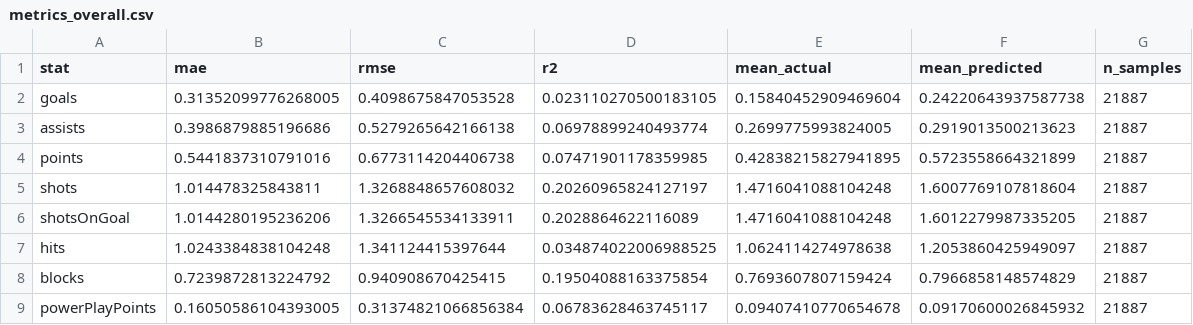
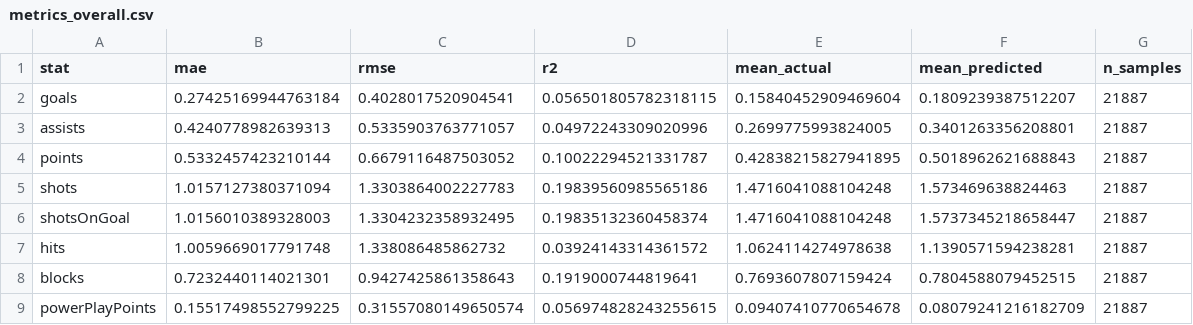
Before and after one commit to aidanapito/NHLFantasyHockeyTool, a CSV file: analytics-service/modeling/reports/player_perf_v1/metrics_overall.csv, drawn as a sheet; only a part is shown; the diff covers the shown part only.

```diff
--- a/analytics-service/modeling/reports/player_perf_v1/metrics_overall.csv
+++ b/analytics-service/modeling/reports/player_perf_v1/metrics_overall.csv
@@ -1,9 +1,9 @@
 stat,mae,rmse,r2,mean_actual,mean_predicted,n_samples
-goals,0.31352099776268005,0.4098675847053528,0.023110270500183105,0.15840452909469604,0.24220643937587738,21887
-assists,0.3986879885196686,0.5279265642166138,0.06978899240493774,0.2699775993824005,0.2919013500213623,21887
-points,0.5441837310791016,0.6773114204406738,0.07471901178359985,0.42838215827941895,0.5723558664321899,21887
-shots,1.014478325843811,1.3268848657608032,0.20260965824127197,1.4716041088104248,1.6007769107818604,21887
-shotsOnGoal,1.0144280195236206,1.3266545534133911,0.2028864622116089,1.4716041088104248,1.6012279987335205,21887
-hits,1.0243384838104248,1.341124415397644,0.034874022006988525,1.0624114274978638,1.2053860425949097,21887
-blocks,0.7239872813224792,0.940908670425415,0.19504088163375854,0.7693607807159424,0.7966858148574829,21887
-powerPlayPoints,0.16050586104393005,0.31374821066856384,0.06783628463745117,0.09407410770654678,0.09170600026845932,21887
+goals,0.27425169944763184,0.4028017520904541,0.056501805782318115,0.15840452909469604,0.1809239387512207,21887
+assists,0.4240778982639313,0.5335903763771057,0.04972243309020996,0.2699775993824005,0.3401263356208801,21887
+points,0.5332457423210144,0.6679116487503052,0.10022294521331787,0.42838215827941895,0.5018962621688843,21887
+shots,1.0157127380371094,1.3303864002227783,0.19839560985565186,1.4716041088104248,1.573469638824463,21887
+shotsOnGoal,1.0156010389328003,1.3304232358932495,0.19835132360458374,1.4716041088104248,1.5737345218658447,21887
+hits,1.0059669017791748,1.338086485862732,0.03924143314361572,1.0624114274978638,1.1390571594238281,21887
+blocks,0.7232440114021301,0.9427425861358643,0.1919000744819641,0.7693607807159424,0.7804588079452515,21887
+powerPlayPoints,0.15517498552799225,0.31557080149650574,0.056974828243255615,0.09407410770654678,0.08079241216182709,21887
```
Also changed, not shown: 36 edited cells elsewhere in this file, analytics-service/modeling/reports/player_perf_v1/metrics_by_home_away.csv, analytics-service/modeling/reports/player_perf_v1/metrics_by_position.csv, 17 other files.
